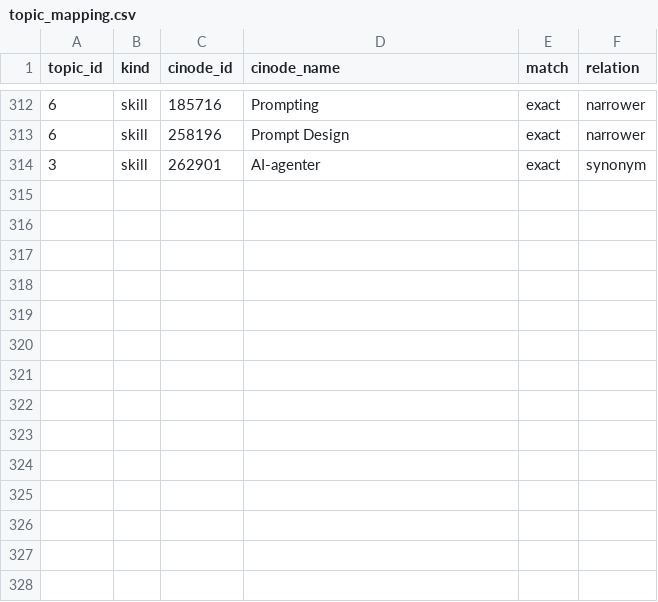
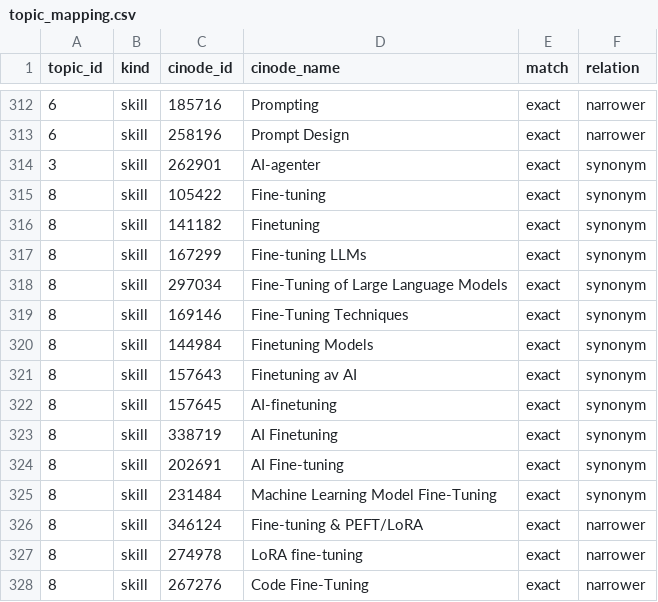
Before and after one commit to robert-gartman-techseed/cinode-skills, a CSV file: data/ai/topic_mapping.csv, drawn as a sheet; only a part is shown, gaps mark what is left out; the diff names each change by its address in the sheet, - before the commit and + after, or states it on an @@ line.

```diff
--- a/data/ai/topic_mapping.csv
+++ b/data/ai/topic_mapping.csv
+row 315: 8 | skill | 105422 | Fine-tuning | exact | synonym
+row 316: 8 | skill | 141182 | Finetuning | exact | synonym
+row 317: 8 | skill | 167299 | Fine-tuning LLMs | exact | synonym
+row 318: 8 | skill | 297034 | Fine-Tuning of Large Language Models | exact | synonym
+row 319: 8 | skill | 169146 | Fine-Tuning Techniques | exact | synonym
+row 320: 8 | skill | 144984 | Finetuning Models | exact | synonym
+row 321: 8 | skill | 157643 | Finetuning av AI | exact | synonym
+row 322: 8 | skill | 157645 | AI-finetuning | exact | synonym
+row 323: 8 | skill | 338719 | AI Finetuning | exact | synonym
+row 324: 8 | skill | 202691 | AI Fine-tuning | exact | synonym
+row 325: 8 | skill | 231484 | Machine Learning Model Fine-Tuning | exact | synonym
+row 326: 8 | skill | 346124 | Fine-tuning & PEFT/LoRA | exact | narrower
+row 327: 8 | skill | 274978 | LoRA fine-tuning | exact | narrower
+row 328: 8 | skill | 267276 | Code Fine-Tuning | exact | narrower
```
Also changed, not shown: data/ai/ai_skillset_proposal.csv, data/ai/canonical_skills.csv, 4 other files.
